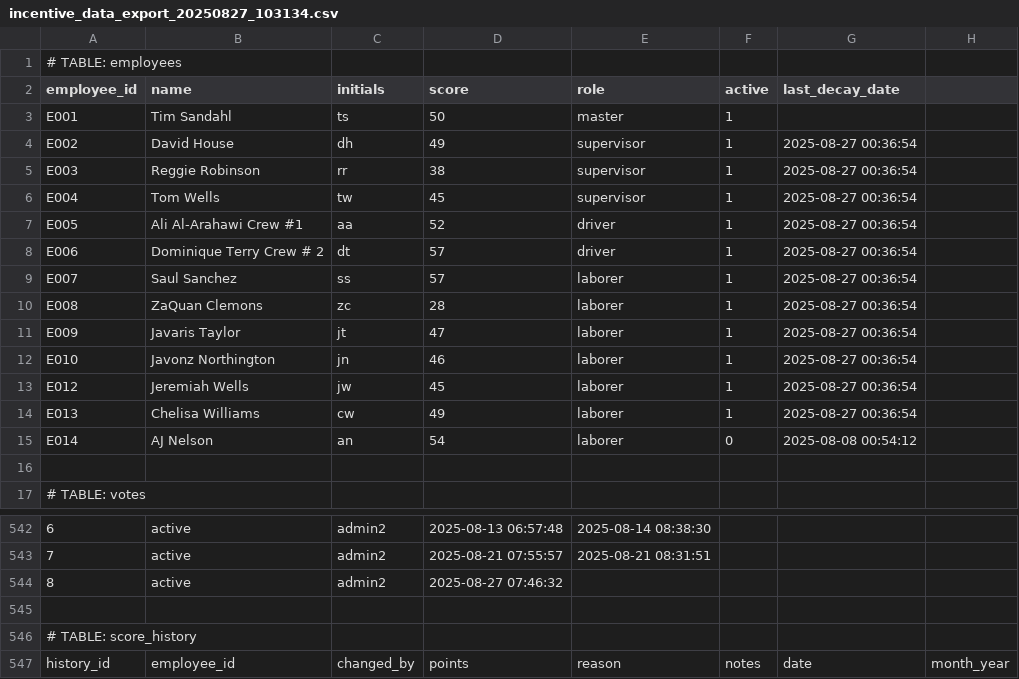
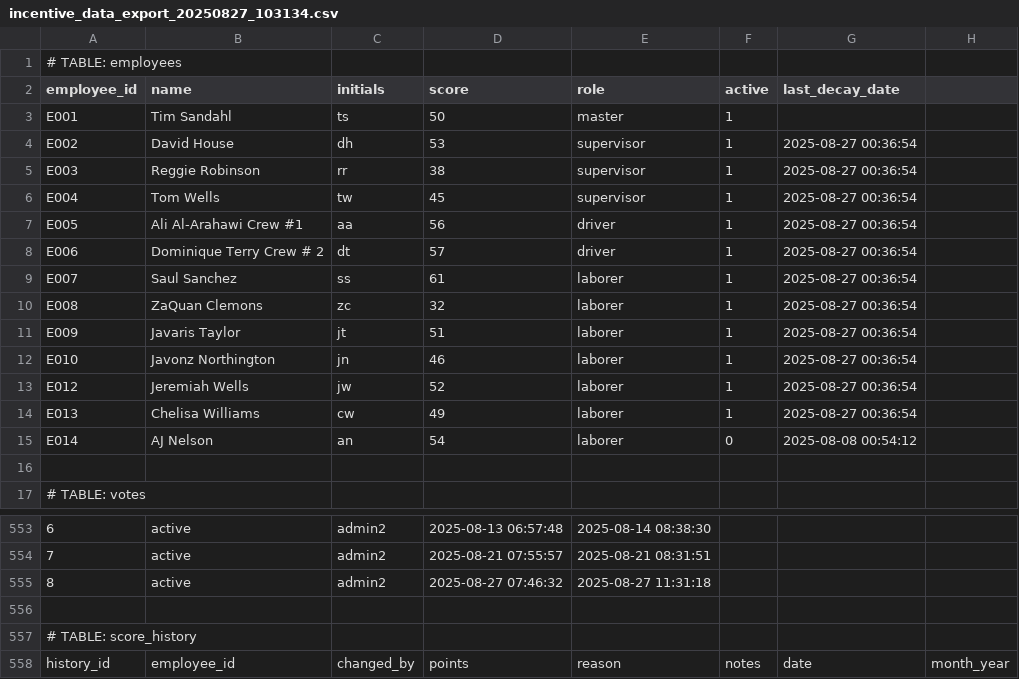
Before and after one commit to sandahltim/RFID3, a CSV file: shared/incent/incentive_data_export_20250827_103134.csv, drawn as a sheet; only a part is shown, gaps mark what is left out; addresses are those after the commit; the diff covers the shown part only; the diff names each change by its address in the sheet, - before the commit and + after, or states it on an @@ line.

```diff
--- a/shared/incent/incentive_data_export_20250827_103134.csv
+++ b/shared/incent/incentive_data_export_20250827_103134.csv
-D4 (score): 49
+D4 (score): 53
-D7 (score): 52
+D7 (score): 56
-D9 (score): 57
+D9 (score): 61
-D10 (score): 28
+D10 (score): 32
-D11 (score): 47
+D11 (score): 51
-D13 (score): 45
+D13 (score): 52
-E555 (role): (empty)
+E555 (role): 2025-08-27 11:31:18
```
Also changed, not shown: 22 added rows elsewhere in this file, 9 other files.
